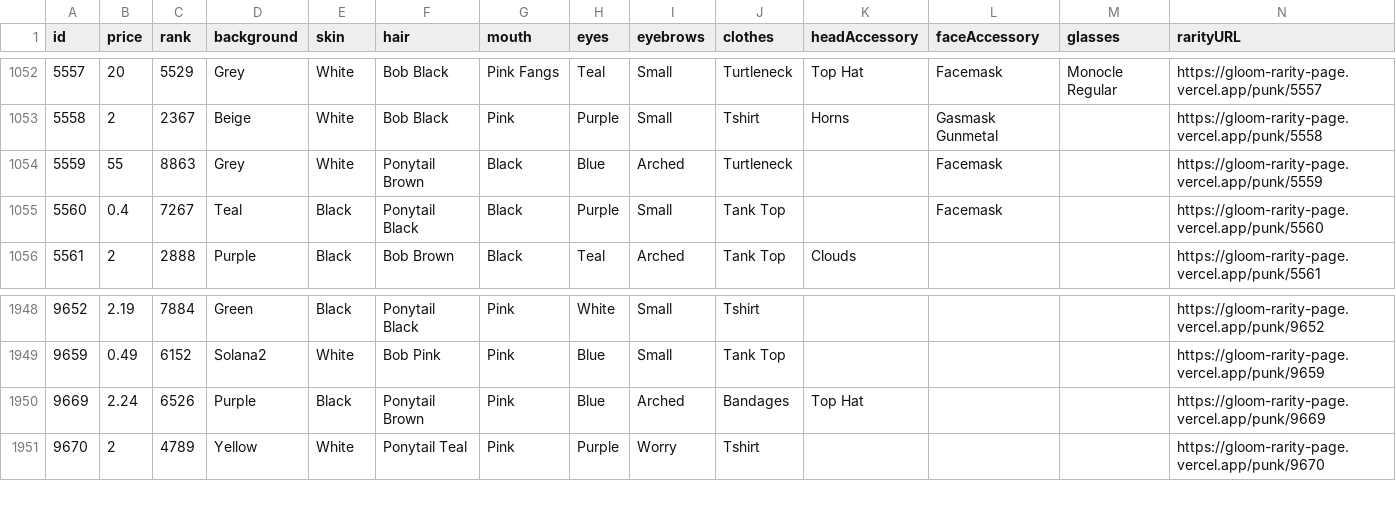
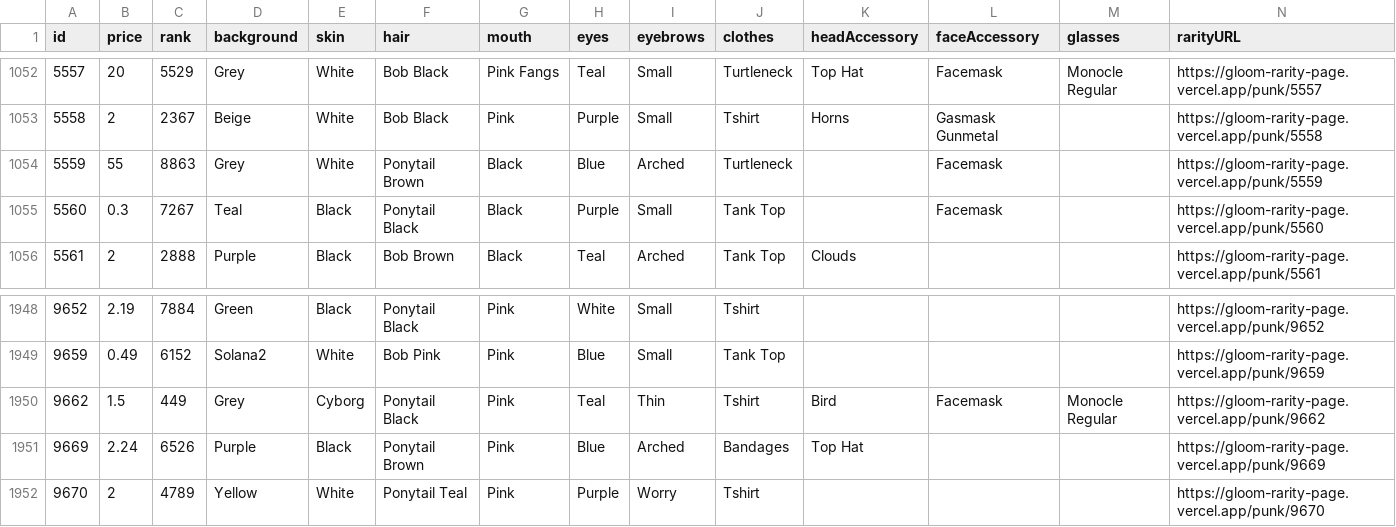
Before and after one commit to nobodykr/solanart-gloom-monitor, a CSV file: gloom-data-processed.csv, drawn as a sheet; only a part is shown, gaps mark what is left out; rows hold the shown columns only; the diff names each change by its address in the sheet, - before the commit and + after, or states it on an @@ line.

Commit message:
Flat: latest data (2021-10-25T20:13:21.656Z) {   "date": "2021-10-25T20:13:21.656Z",   "files": [     {       "name": "gloom-data-processed.csv",       "deltaBytes": 219,       "source": "https://qzlsklfacc.medianetwork.cloud/nft_for_sale?collection=gloompunk"     }   ] }

```diff
--- a/gloom-data-processed.csv
+++ b/gloom-data-processed.csv
-B1055 (price): 0.4
+B1055 (price): 0.3
+row 1950: 9662 | 1.5 | 449 | Grey | Cyborg | Ponytail Black | Pink | Teal | Thin | Tshirt | Bird | Facemask | Monocle Regular | https://gloom-rarity-page.vercel.app/punk/9662
```
